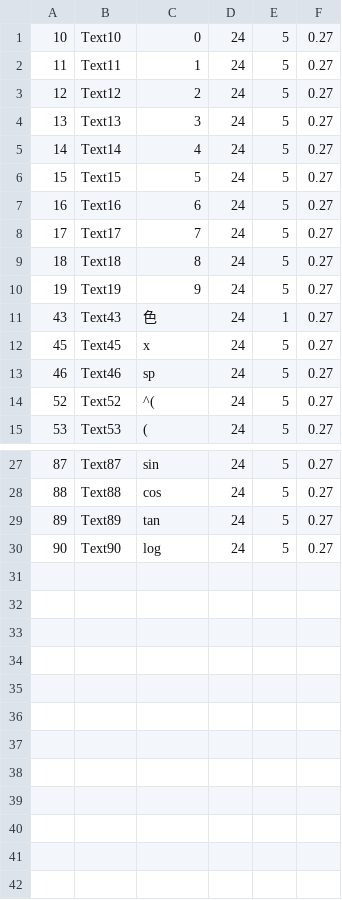
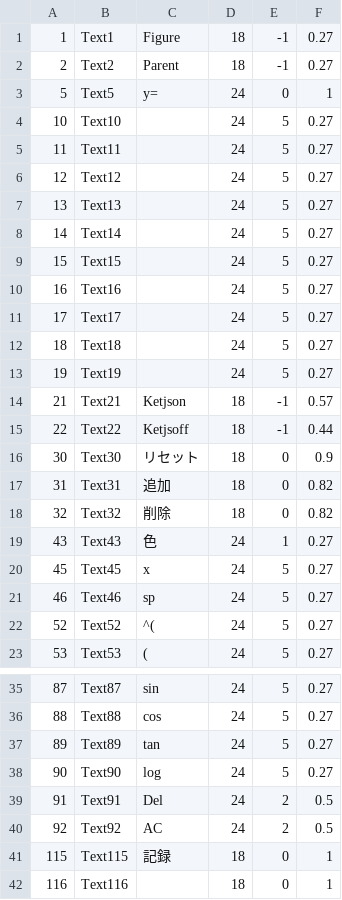
Before and after one commit to s-takato/polytech21, a CSV file: netmaterials/02drawgraph/keylist.csv, drawn as a sheet; only a part is shown, gaps mark what is left out.

```diff
--- a/netmaterials/02drawgraph/keylist.csv
+++ b/netmaterials/02drawgraph/keylist.csv
@@ -1,11 +1,19 @@
-10,Text10,"0",24,5,0.27
-11,Text11,"1",24,5,0.27
-12,Text12,"2",24,5,0.27
-13,Text13,"3",24,5,0.27
-14,Text14,"4",24,5,0.27
-15,Text15,"5",24,5,0.27
-16,Text16,"6",24,5,0.27
-17,Text17,"7",24,5,0.27
-18,Text18,"8",24,5,0.27
-19,Text19,"9",24,5,0.27
+1,Text1,"Figure",18,-1,0.27
+2,Text2,"Parent",18,-1,0.27
+5,Text5,"y=",24,0,1
+10,Text10,"　",24,5,0.27
+11,Text11,"　",24,5,0.27
+12,Text12,"　",24,5,0.27
+13,Text13,"　",24,5,0.27
+14,Text14,"　",24,5,0.27
+15,Text15,"　",24,5,0.27
+16,Text16,"　",24,5,0.27
+17,Text17,"　",24,5,0.27
+18,Text18,"　",24,5,0.27
+19,Text19,"　",24,5,0.27
+21,Text21,"Ketjson",18,-1,0.57
+22,Text22,"Ketjsoff",18,-1,0.44
+30,Text30,"リセット",18,0,0.9
+31,Text31,"追加",18,0,0.82
+32,Text32,"削除",18,0,0.82
 43,Text43,"色",24,1,0.27
@@ -30 +38,5 @@
 90,Text90,"log",24,5,0.27
+91,Text91,"Del",24,2,0.5
+92,Text92,"AC",24,2,0.5
+115,Text115,"記録",18,0,1
+116,Text116,"",18,0,1
```
Also changed, not shown: netmaterials/01ketmath/keylist.csv, 17 other files.
